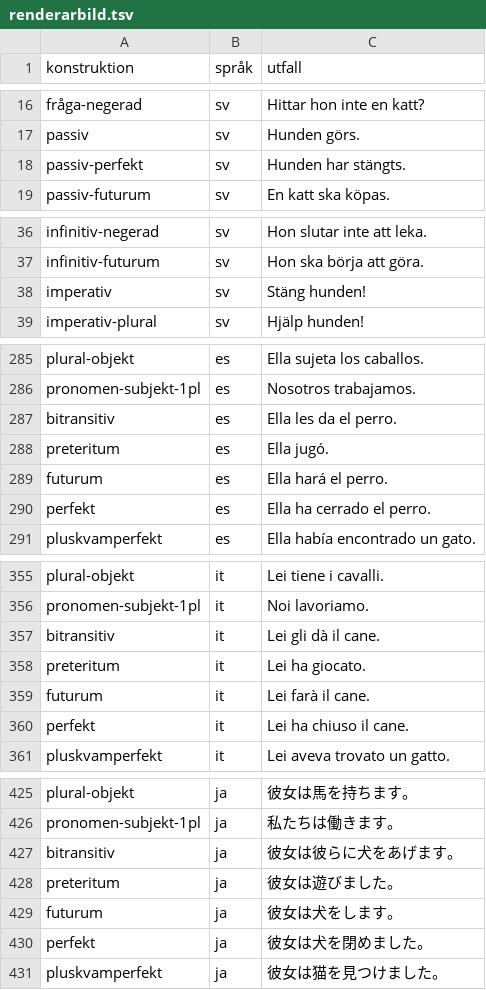
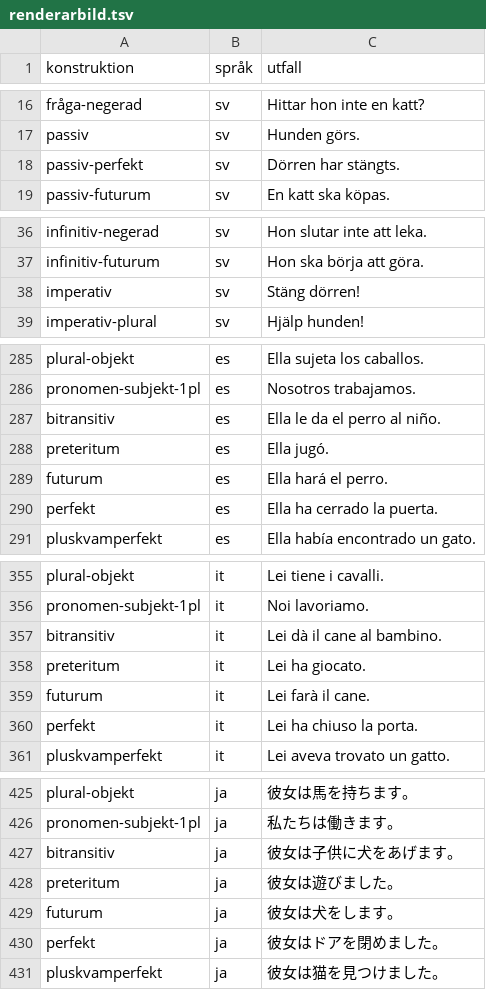
Before and after one commit to asarnoj/Sprakprogrammet, a TSV file: paradigm/renderarbild.tsv, drawn as a sheet; only a part is shown, gaps mark what is left out; the diff covers the shown part only.

```diff
--- a/paradigm/renderarbild.tsv
+++ b/paradigm/renderarbild.tsv
@@ -17,3 +17,3 @@ fråga-negerad	sv	Hittar hon inte en katt?
 passiv	sv	Hunden görs.
-passiv-perfekt	sv	Hunden har stängts.
+passiv-perfekt	sv	Dörren har stängts.
 passiv-futurum	sv	En katt ska köpas.
@@ -37,3 +37,3 @@ infinitiv-negerad	sv	Hon slutar inte att leka.
 infinitiv-futurum	sv	Hon ska börja att göra.
-imperativ	sv	Stäng hunden!
+imperativ	sv	Stäng dörren!
 imperativ-plural	sv	Hjälp hunden!
@@ -286,6 +286,6 @@ plural-objekt	es	Ella sujeta los caballos.
 pronomen-subjekt-1pl	es	Nosotros trabajamos.
-bitransitiv	es	Ella les da el perro.
+bitransitiv	es	Ella le da el perro al niño.
 preteritum	es	Ella jugó.
 futurum	es	Ella hará el perro.
-perfekt	es	Ella ha cerrado el perro.
+perfekt	es	Ella ha cerrado la puerta.
 pluskvamperfekt	es	Ella había encontrado un gato.
@@ -356,6 +356,6 @@ plural-objekt	it	Lei tiene i cavalli.
 pronomen-subjekt-1pl	it	Noi lavoriamo.
-bitransitiv	it	Lei gli dà il cane.
+bitransitiv	it	Lei dà il cane al bambino.
 preteritum	it	Lei ha giocato.
 futurum	it	Lei farà il cane.
-perfekt	it	Lei ha chiuso il cane.
+perfekt	it	Lei ha chiuso la porta.
 pluskvamperfekt	it	Lei aveva trovato un gatto.
@@ -426,6 +426,6 @@ plural-objekt	ja	彼女は馬を持ちます。
 pronomen-subjekt-1pl	ja	私たちは働きます。
-bitransitiv	ja	彼女は彼らに犬をあげます。
+bitransitiv	ja	彼女は子供に犬をあげます。
 preteritum	ja	彼女は遊びました。
 futurum	ja	彼女は犬をします。
-perfekt	ja	彼女は犬を閉めました。
+perfekt	ja	彼女はドアを閉めました。
 pluskvamperfekt	ja	彼女は猫を見つけました。
```
Also changed, not shown: 20 edited cells elsewhere in this file, 5 other files.
